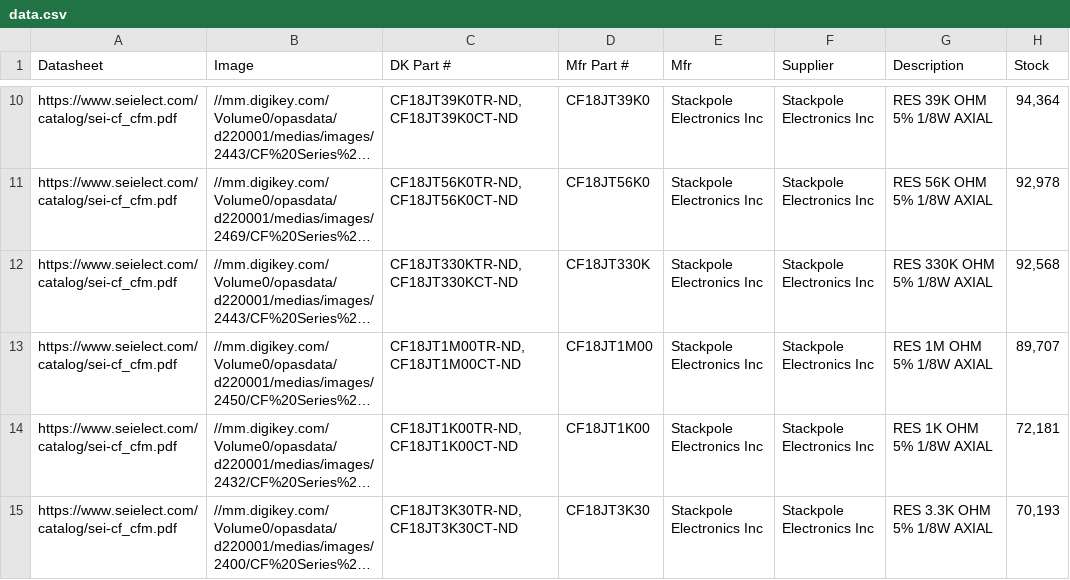
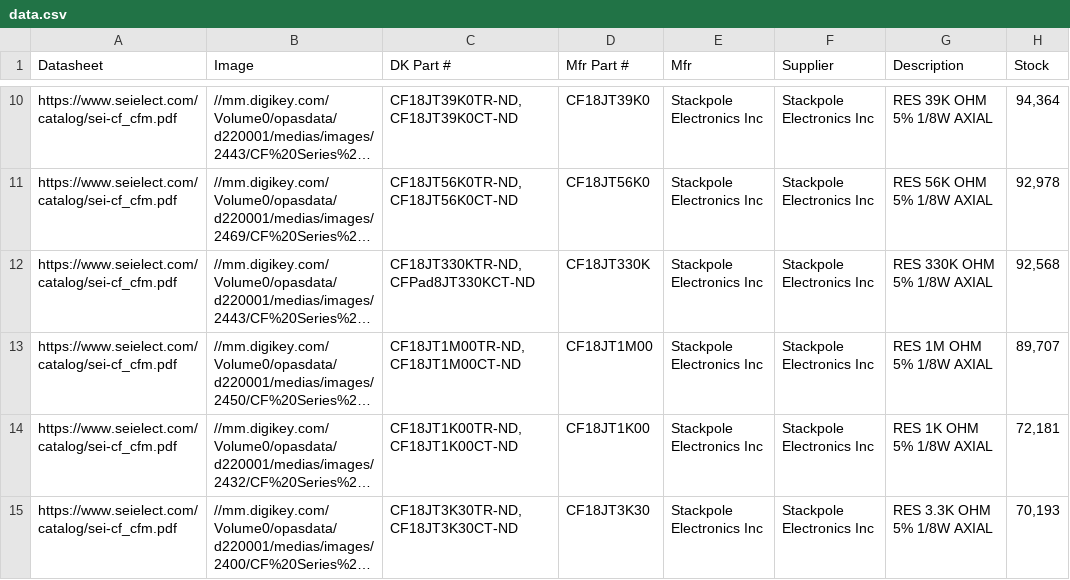
Before and after one commit to kidwidget/DigikeyResistorGen, a CSV file: data.csv, drawn as a sheet; only a part is shown, gaps mark what is left out; long unchanged cells end in …; the diff names each change by its address in the sheet, - before the commit and + after, or states it on an @@ line.

```diff
--- a/data.csv
+++ b/data.csv
-C12 (DK Part #): CF18JT330KTR-ND,CF18JT330KCT-ND
+C12 (DK Part #): CF18JT330KTR-ND,CFPad8JT330KCT-ND
```
Also changed, not shown: 4 other files.
